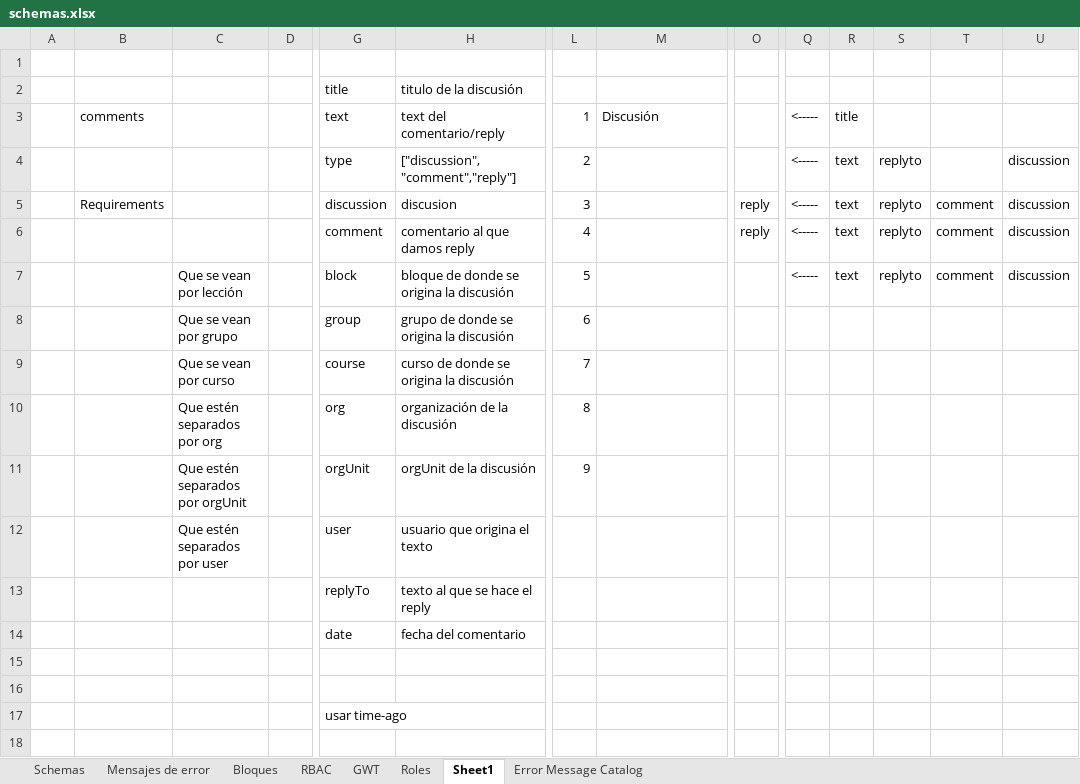
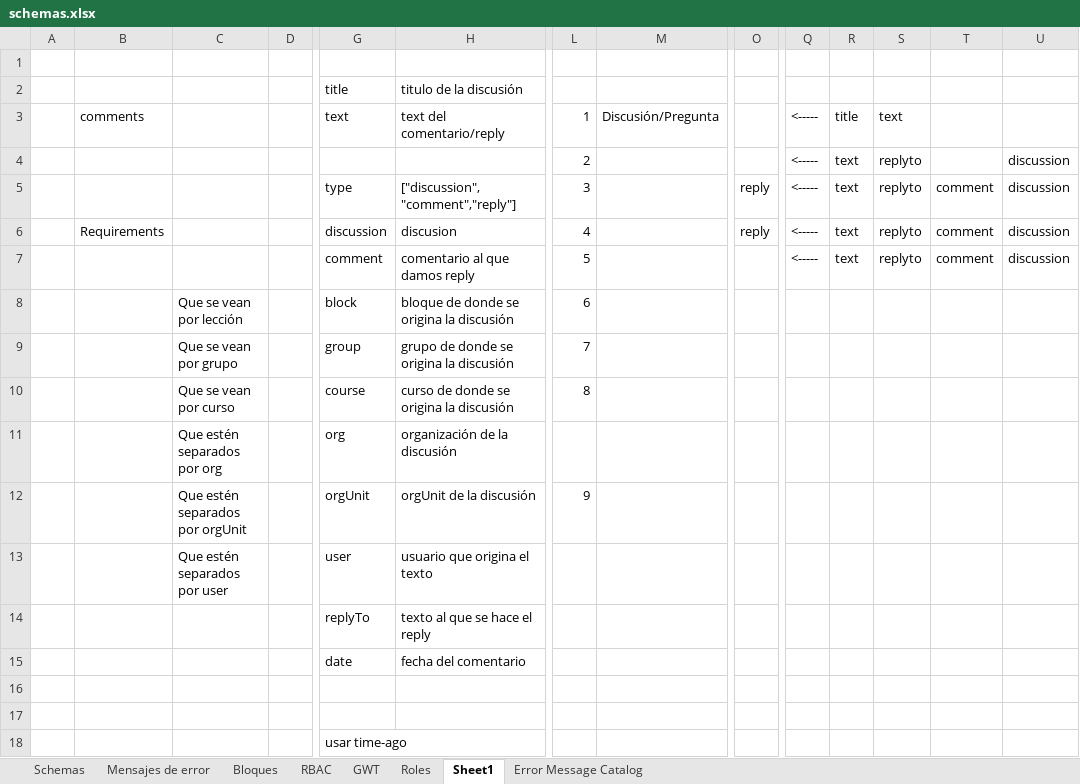
Before and after one commit to ACLSystems/alumno, an Excel workbook: doc/schemas.xlsx, sheet Sheet1, drawn as a sheet; only a part is shown, gaps mark what is left out; values as stored, in another font and other column widths than the file's, no borders; removed rows and columns are numbered as before the commit, all else as after; rows hold the shown columns only; the diff names each change by its address in the sheet, - before the commit and + after, or states it on an @@ line.

Commit message:
Corrigiendo APIs y esquema de discusión

```diff
--- a/doc/schemas.xlsx (sheet Sheet1)
+++ b/doc/schemas.xlsx (sheet Sheet1)
-M3: Discusión
+M3: Discusión/Pregunta
-S3: (empty)
+S3: text
-G4: type
+G4: (empty)
-H4: ["discussion","comment","reply"]
+H4: (empty)
+row 5:  |  |  |  | type | ["discussion","comment","reply"] | 3 |  | reply | <----- | text | replyto | comment | discussion
-L6: 3
+L6: 4
-row 6:  |  |  |  | comment | comentario al que damos reply | 4 |  | reply | <----- | text | replyto | comment | discussion
-C7: Que se vean por lección
+C7: (empty)
-G7: block
+G7: comment
-H7: bloque de donde se origina la discusión
+H7: comentario al que damos reply
+row 8:  |  | Que se vean por lección |  | block | bloque de donde se origina la discusión | 6
-L9: 6
+L9: 7
-L10: 7
+L10: 8
-L11: 8
+L11: (empty)
```
Also changed, not shown: 3 other files.
